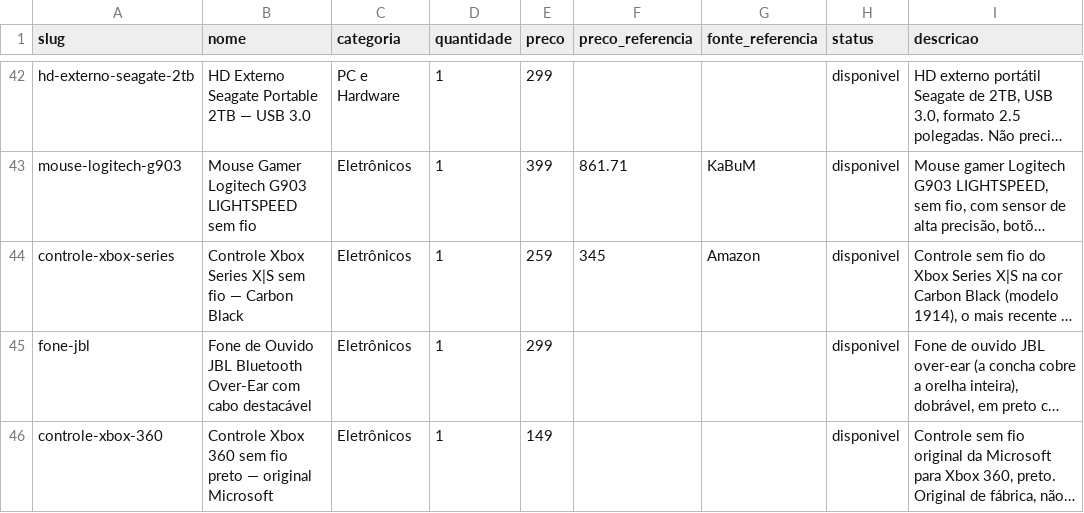
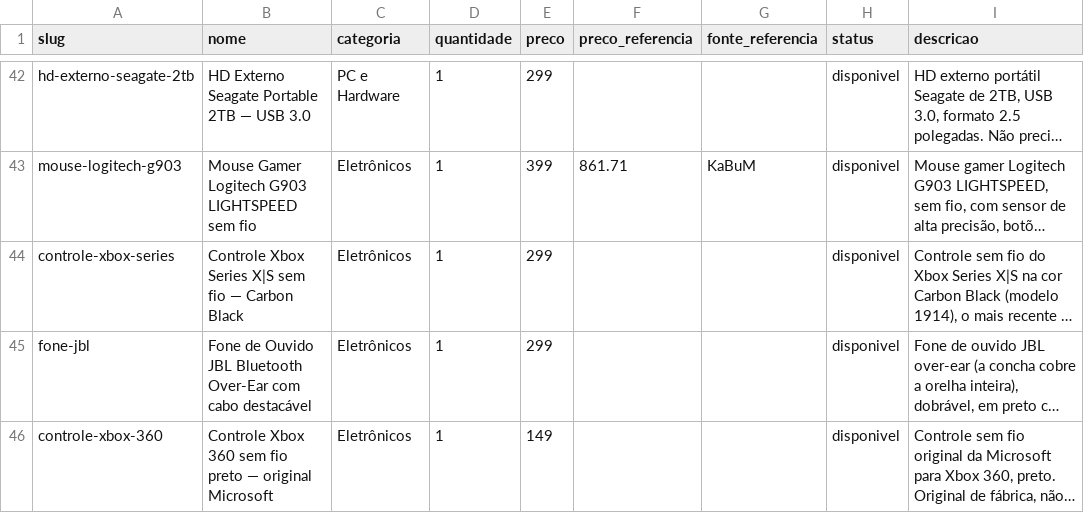
Before and after one commit to vieiradiego/bazar-do-diego, a CSV file: catalogo.csv, drawn as a sheet; only a part is shown, gaps mark what is left out; long unchanged cells end in …; the diff names each change by its address in the sheet, - before the commit and + after, or states it on an @@ line.

```diff
--- a/catalogo.csv
+++ b/catalogo.csv
-E44 (preco): 259
+E44 (preco): 299
-F44 (preco_referencia): 345
+F44 (preco_referencia): (empty)
-G44 (fonte_referencia): Amazon
+G44 (fonte_referencia): (empty)
```
Also changed, not shown: 22 other files.
